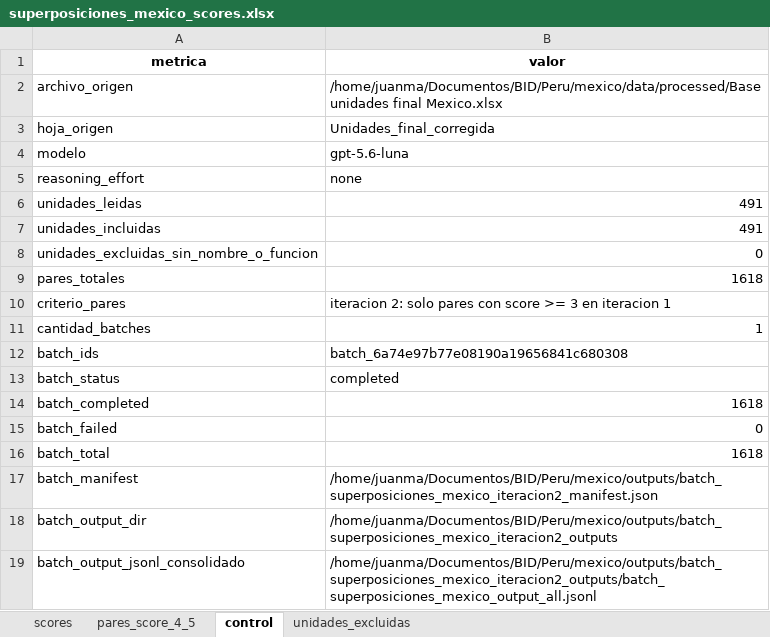
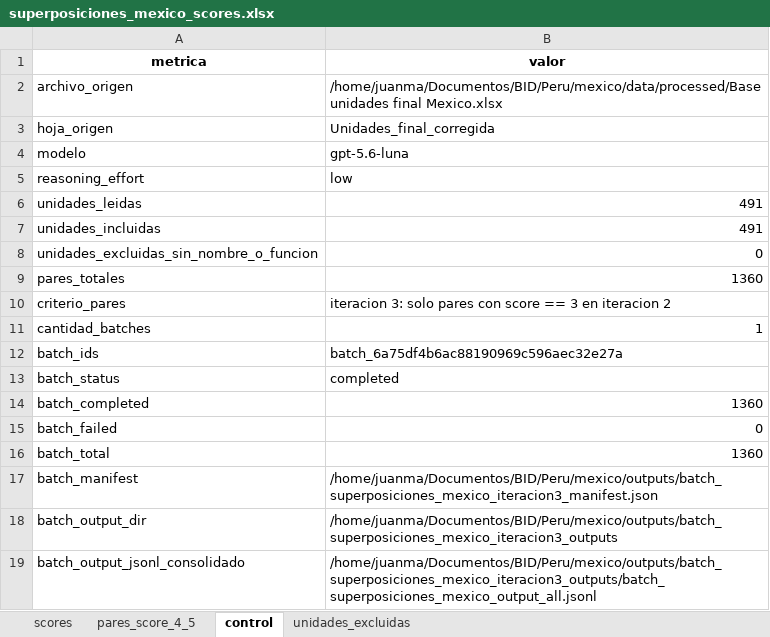
Before and after one commit to jmanuoz/bolivia_estructura, an Excel workbook: app/data/superposiciones_mexico_scores.xlsx, sheet control, drawn as a sheet; values as stored, in another font and other column widths than the file's, no borders; 1 other sheet too large or unreadable and not compared; the diff names each change by its address in the sheet, - before the commit and + after, or states it on an @@ line.

```diff
--- a/app/data/superposiciones_mexico_scores.xlsx (sheet control)
+++ b/app/data/superposiciones_mexico_scores.xlsx (sheet control)
-B5 (valor): none
+B5 (valor): low
-B9 (valor): 1618
+B9 (valor): 1360
-B10 (valor): iteracion 2: solo pares con score >= 3 en iteracion 1
+B10 (valor): iteracion 3: solo pares con score == 3 en iteracion 2
-B12 (valor): batch_6a74e97b77e08190a19656841c680308
+B12 (valor): batch_6a75df4b6ac88190969c596aec32e27a
-B14 (valor): 1618
+B14 (valor): 1360
-B16 (valor): 1618
+B16 (valor): 1360
-B17 (valor): /home/juanma/Documentos/BID/Peru/mexico/outputs/batch_superposiciones_mexico_iteracion2_manifest.json
+B17 (valor): /home/juanma/Documentos/BID/Peru/mexico/outputs/batch_superposiciones_mexico_iteracion3_manifest.json
-B18 (valor): /home/juanma/Documentos/BID/Peru/mexico/outputs/batch_superposiciones_mexico_iteracion2_outputs
+B18 (valor): /home/juanma/Documentos/BID/Peru/mexico/outputs/batch_superposiciones_mexico_iteracion3_outputs
-B19 (valor): /home/juanma/Documentos/BID/Peru/mexico/outputs/batch_superposiciones_mexico_iteracion2_outputs/batch_superposiciones_mexico_output_all.jsonl
+B19 (valor): /home/juanma/Documentos/BID/Peru/mexico/outputs/batch_superposiciones_mexico_iteracion3_outputs/batch_superposiciones_mexico_output_all.jsonl
```
Also changed, not shown: sheet pares_score_4_5, 1 other file.
